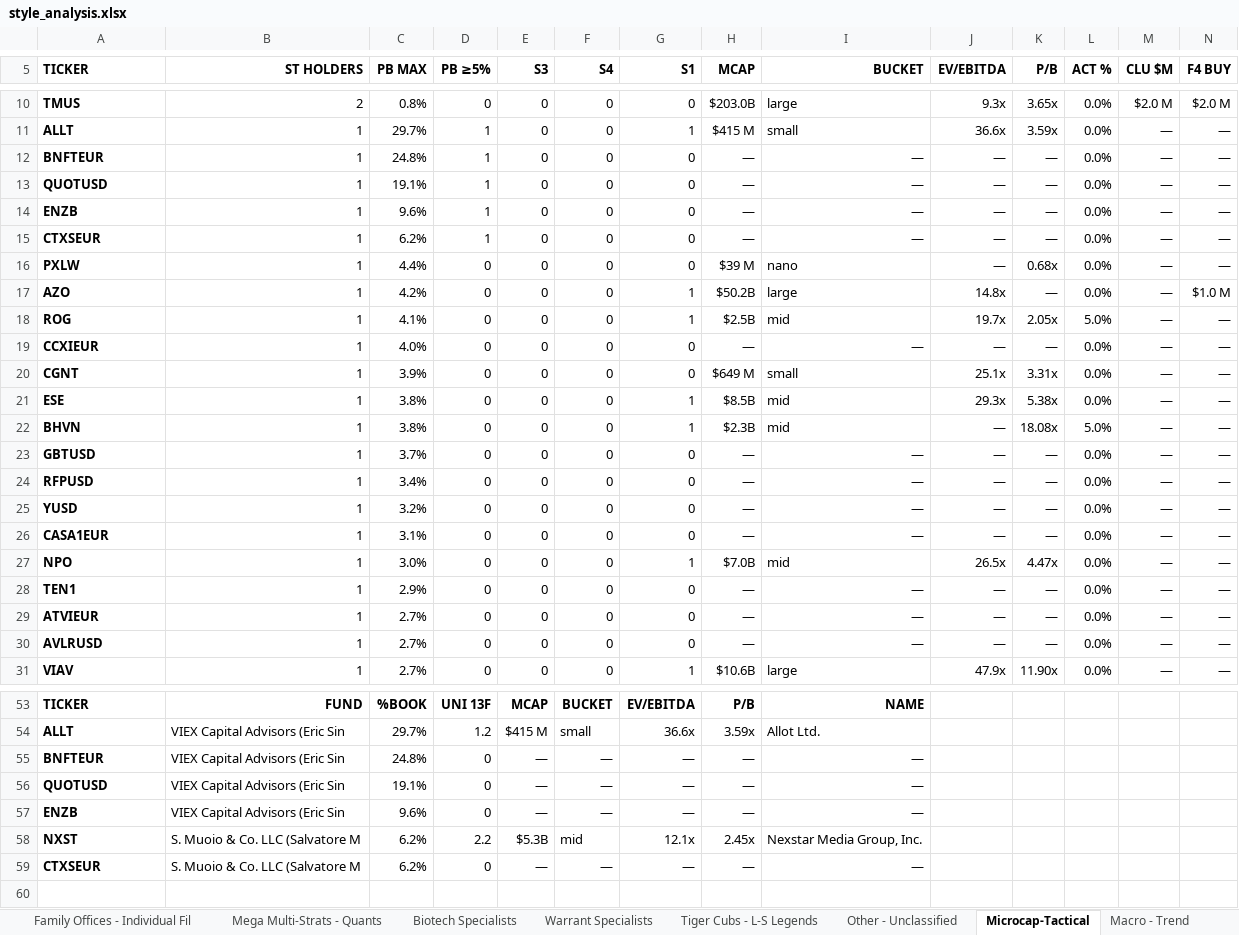
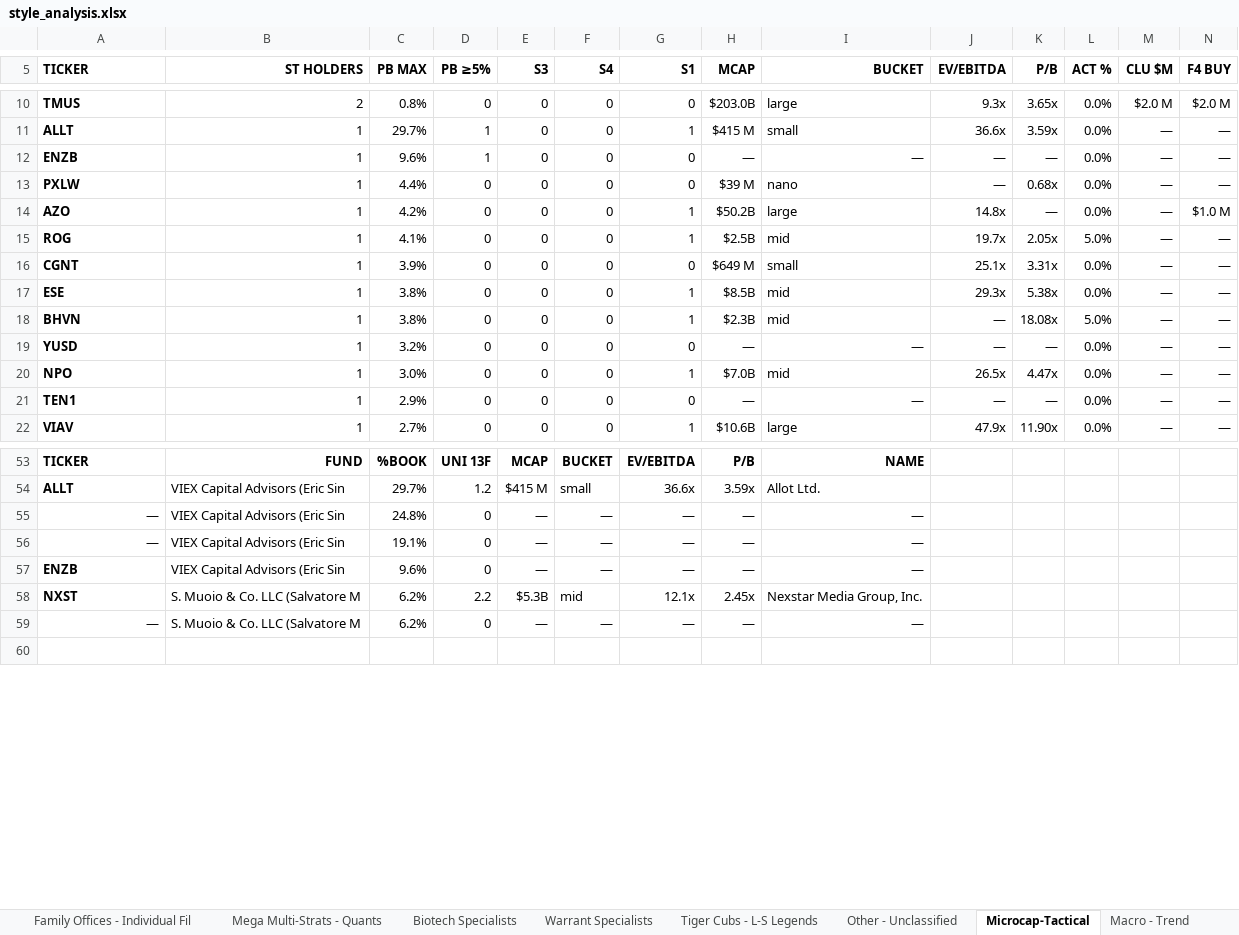
Before and after one commit to jupitersstring/cyclepapa, an Excel workbook: style_analysis.xlsx, sheet Microcap-Tactical, drawn as a sheet; only a part is shown, gaps mark what is left out; values as stored, in another font and other column widths than the file's, no borders; removed rows and columns are numbered as before the commit, all else as after; rows hold the shown columns only; the diff covers the shown part only; the diff names each change by its address in the sheet, - before the commit and + after, or states it on an @@ line.

```diff
--- a/style_analysis.xlsx (sheet Microcap-Tactical)
+++ b/style_analysis.xlsx (sheet Microcap-Tactical)
-row 12: BNFTEUR | 1 | 24.8% | 1 | 0 | 0 | 0 | — | — | — | — | 0.0% | — | —
-row 13: QUOTUSD | 1 | 19.1% | 1 | 0 | 0 | 0 | — | — | — | — | 0.0% | — | —
-row 15: CTXSEUR | 1 | 6.2% | 1 | 0 | 0 | 0 | — | — | — | — | 0.0% | — | —
-row 19: CCXIEUR | 1 | 4.0% | 0 | 0 | 0 | 0 | — | — | — | — | 0.0% | — | —
-row 23: GBTUSD | 1 | 3.7% | 0 | 0 | 0 | 0 | — | — | — | — | 0.0% | — | —
-row 24: RFPUSD | 1 | 3.4% | 0 | 0 | 0 | 0 | — | — | — | — | 0.0% | — | —
-row 26: CASA1EUR | 1 | 3.1% | 0 | 0 | 0 | 0 | — | — | — | — | 0.0% | — | —
-row 29: ATVIEUR | 1 | 2.7% | 0 | 0 | 0 | 0 | — | — | — | — | 0.0% | — | —
-row 30: AVLRUSD | 1 | 2.7% | 0 | 0 | 0 | 0 | — | — | — | — | 0.0% | — | —
-A55 (TICKER): BNFTEUR
+A55 (TICKER): —
@@ A55:A56 bold: on → off, alignment: left → right @@
-A56 (TICKER): QUOTUSD
+A56 (TICKER): —
-A59 (TICKER): CTXSEUR
+A59 (TICKER): —
@@ A59 bold: on → off, alignment: left → right @@
```
Also changed, not shown: 9 added rows and 1 edited cell elsewhere in this sheet, sheet Mega Multi-Strats - Quants, sheet Sub-Group Tiers, sheet Tiger Cubs - L-S Legends, sheet Other - Unclassified, sheet Overview, sheet Biotech Specialists, 9 more sheets, people_monitor.xlsx, 11 other files.
